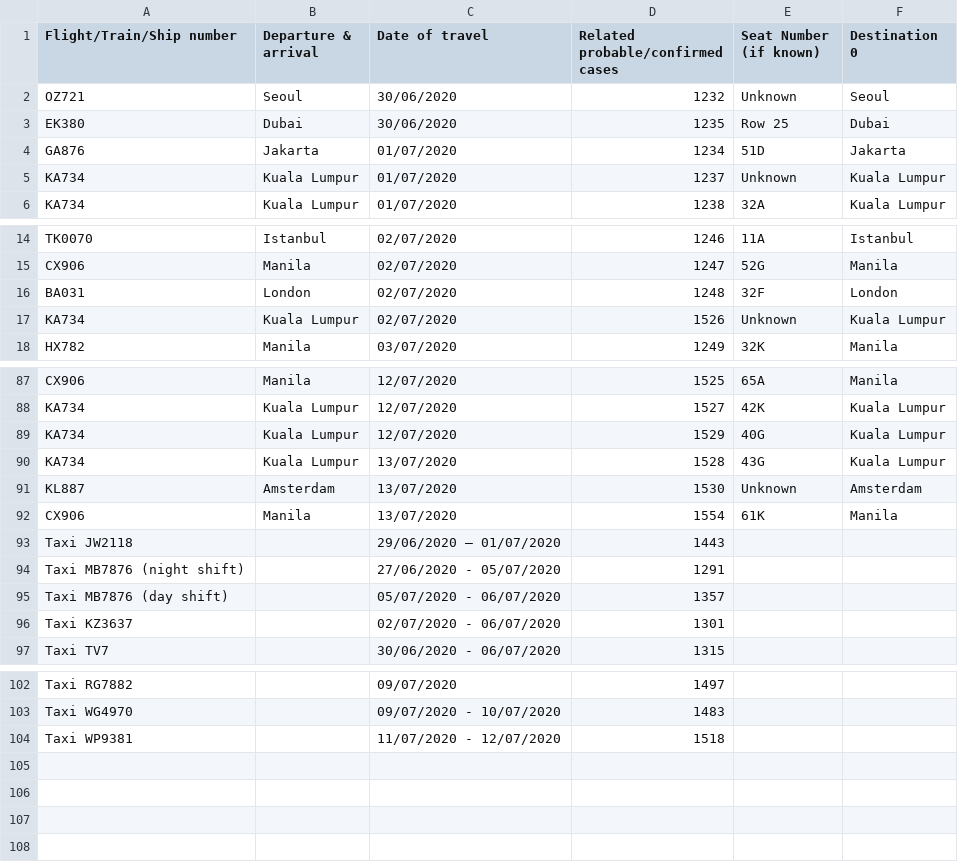
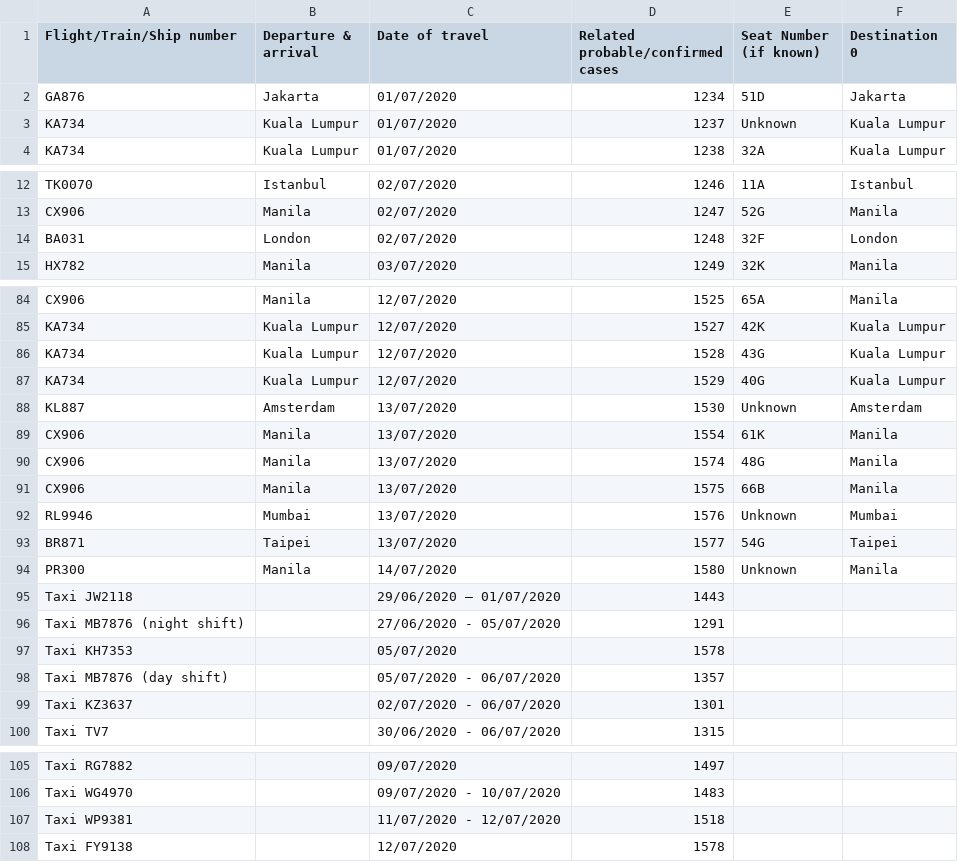
Before and after one commit to jerrypai0809/COVID_19, a CSV file: data/daily_infected_pub_trans.csv, drawn as a sheet; only a part is shown, gaps mark what is left out.

```diff
--- a/data/daily_infected_pub_trans.csv
+++ b/data/daily_infected_pub_trans.csv
@@ -1,4 +1,2 @@
 Flight/Train/Ship number,Departure & arrival,Date of travel,Related probable/confirmed cases,Seat Number (if known),Destination 0
-OZ721,Seoul,30/06/2020,1232,Unknown,Seoul
-EK380,Dubai,30/06/2020,1235,Row 25,Dubai
 GA876,Jakarta,01/07/2020,1234,51D,Jakarta
@@ -16,3 +14,2 @@ CX906,Manila,02/07/2020,1247,52G,Manila
 BA031,London,02/07/2020,1248,32F,London
-KA734,Kuala Lumpur,02/07/2020,1526,Unknown,Kuala Lumpur
 HX782,Manila,03/07/2020,1249,32K,Manila
@@ -88,8 +85,14 @@ CX906,Manila,12/07/2020,1525,65A,Manila
 KA734,Kuala Lumpur,12/07/2020,1527,42K,Kuala Lumpur
+KA734,Kuala Lumpur,12/07/2020,1528,43G,Kuala Lumpur
 KA734,Kuala Lumpur,12/07/2020,1529,40G,Kuala Lumpur
-KA734,Kuala Lumpur,13/07/2020,1528,43G,Kuala Lumpur
 KL887,Amsterdam,13/07/2020,1530,Unknown,Amsterdam
 CX906,Manila,13/07/2020,1554,61K,Manila
+CX906,Manila,13/07/2020,1574,48G,Manila
+CX906,Manila,13/07/2020,1575,66B,Manila
+RL9946,Mumbai,13/07/2020,1576,Unknown,Mumbai
+BR871,Taipei,13/07/2020,1577,54G,Taipei
+PR300,Manila,14/07/2020,1580,Unknown,Manila
 Taxi JW2118,,29/06/2020 – 01/07/2020,1443,,
 Taxi MB7876 (night shift),,27/06/2020 - 05/07/2020,1291,,
+Taxi KH7353,,05/07/2020,1578,,
 Taxi MB7876 (day shift),,05/07/2020 - 06/07/2020,1357,,
@@ -104 +107,2 @@ Taxi WG4970,,09/07/2020 - 10/07/2020,1483,,
 Taxi WP9381,,11/07/2020 - 12/07/2020,1518,,
+Taxi FY9138,,12/07/2020,1578,,
```
Also changed, not shown: data/daily_cn_cases.csv, 1 other file.
